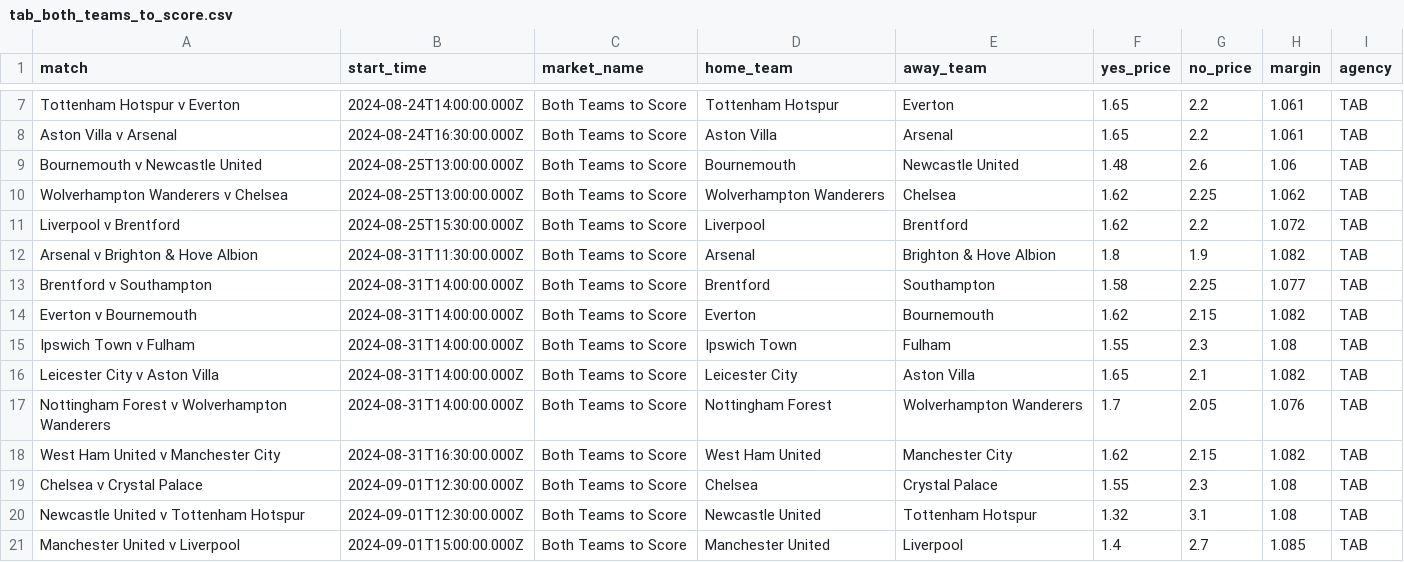
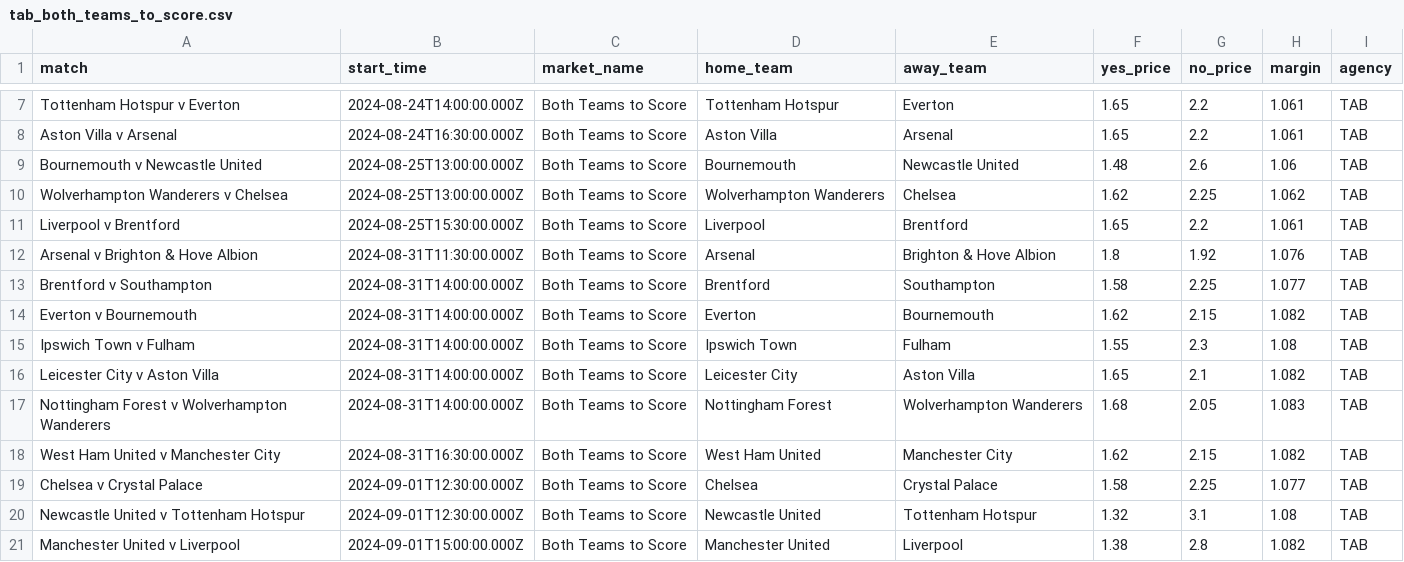
Before and after one commit to jamesbrown1417/Soccer, a CSV file: Data/scraped_odds/EPL/tab_both_teams_to_score.csv, drawn as a sheet; only a part is shown, gaps mark what is left out.

```diff
--- a/Data/scraped_odds/EPL/tab_both_teams_to_score.csv
+++ b/Data/scraped_odds/EPL/tab_both_teams_to_score.csv
@@ -10,4 +10,4 @@ Bournemouth v Newcastle United,2024-08-25T13:00:00.000Z,Both Teams to Score,Bour
 Wolverhampton Wanderers v Chelsea,2024-08-25T13:00:00.000Z,Both Teams to Score,Wolverhampton Wanderers,Chelsea,1.62,2.25,1.062,TAB
-Liverpool v Brentford,2024-08-25T15:30:00.000Z,Both Teams to Score,Liverpool,Brentford,1.62,2.2,1.072,TAB
-Arsenal v Brighton & Hove Albion,2024-08-31T11:30:00.000Z,Both Teams to Score,Arsenal,Brighton & Hove Albion,1.8,1.9,1.082,TAB
+Liverpool v Brentford,2024-08-25T15:30:00.000Z,Both Teams to Score,Liverpool,Brentford,1.65,2.2,1.061,TAB
+Arsenal v Brighton & Hove Albion,2024-08-31T11:30:00.000Z,Both Teams to Score,Arsenal,Brighton & Hove Albion,1.8,1.92,1.076,TAB
 Brentford v Southampton,2024-08-31T14:00:00.000Z,Both Teams to Score,Brentford,Southampton,1.58,2.25,1.077,TAB
@@ -16,6 +16,6 @@ Ipswich Town v Fulham,2024-08-31T14:00:00.000Z,Both Teams to Score,Ipswich Town,
 Leicester City v Aston Villa,2024-08-31T14:00:00.000Z,Both Teams to Score,Leicester City,Aston Villa,1.65,2.1,1.082,TAB
-Nottingham Forest v Wolverhampton Wanderers,2024-08-31T14:00:00.000Z,Both Teams to Score,Nottingham Forest,Wolverhampton Wanderers,1.7,2.05,1.076,TAB
+Nottingham Forest v Wolverhampton Wanderers,2024-08-31T14:00:00.000Z,Both Teams to Score,Nottingham Forest,Wolverhampton Wanderers,1.68,2.05,1.083,TAB
 West Ham United v Manchester City,2024-08-31T16:30:00.000Z,Both Teams to Score,West Ham United,Manchester City,1.62,2.15,1.082,TAB
-Chelsea v Crystal Palace,2024-09-01T12:30:00.000Z,Both Teams to Score,Chelsea,Crystal Palace,1.55,2.3,1.08,TAB
+Chelsea v Crystal Palace,2024-09-01T12:30:00.000Z,Both Teams to Score,Chelsea,Crystal Palace,1.58,2.25,1.077,TAB
 Newcastle United v Tottenham Hotspur,2024-09-01T12:30:00.000Z,Both Teams to Score,Newcastle United,Tottenham Hotspur,1.32,3.1,1.08,TAB
-Manchester United v Liverpool,2024-09-01T15:00:00.000Z,Both Teams to Score,Manchester United,Liverpool,1.4,2.7,1.085,TAB
+Manchester United v Liverpool,2024-09-01T15:00:00.000Z,Both Teams to Score,Manchester United,Liverpool,1.38,2.8,1.082,TAB
```
Also changed, not shown: Data/scraped_odds/EPL/sportsbet_h2h.csv, Data/scraped_odds/EPL/tab_h2h.csv, 17 other files.
